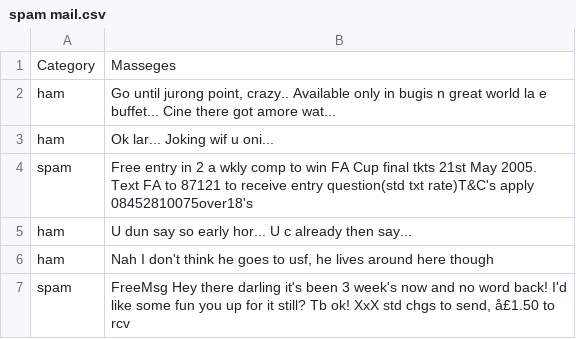
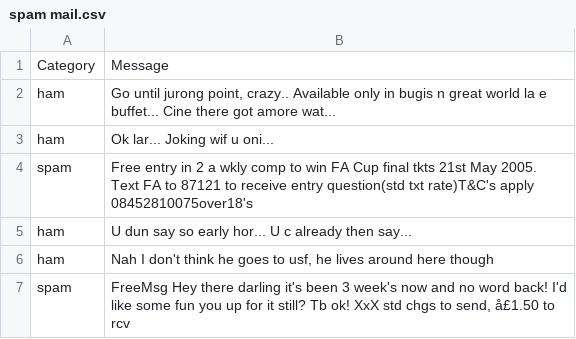
Before and after one commit to piyushrawat12345/spam-email, a CSV file: spam mail.csv, drawn as a sheet; only a part is shown.

Commit message:
spam mail.csv

```diff
--- a/spam mail.csv
+++ b/spam mail.csv
@@ -1,2 +1,2 @@
-Category,Masseges
+Category,Message
 ham,"Go until jurong point, crazy.. Available only in bugis n great world la e buffet... Cine there got amore wat..."
```
